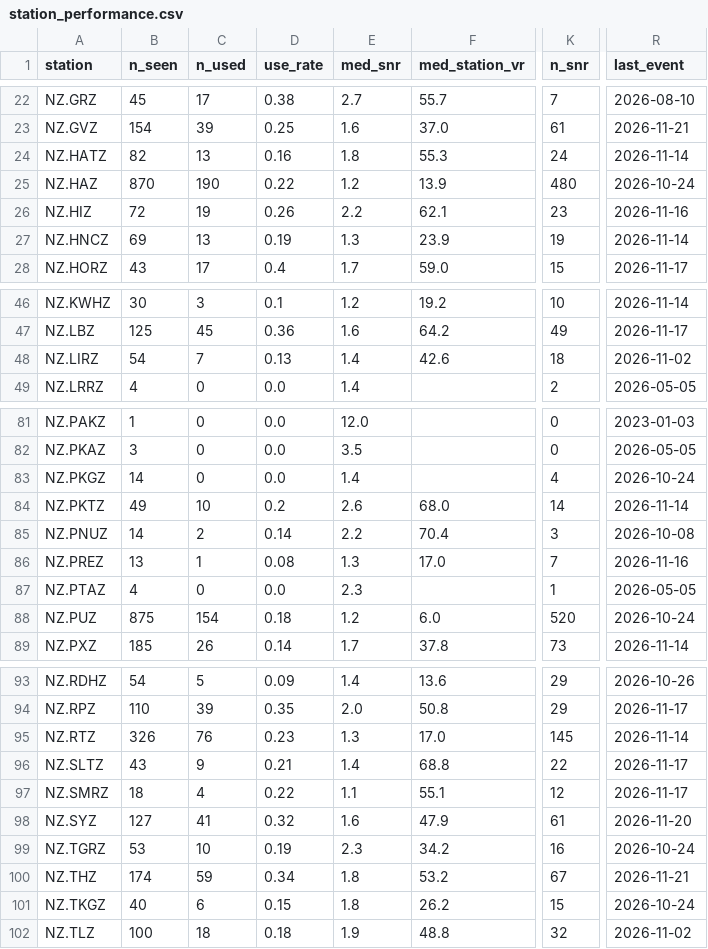
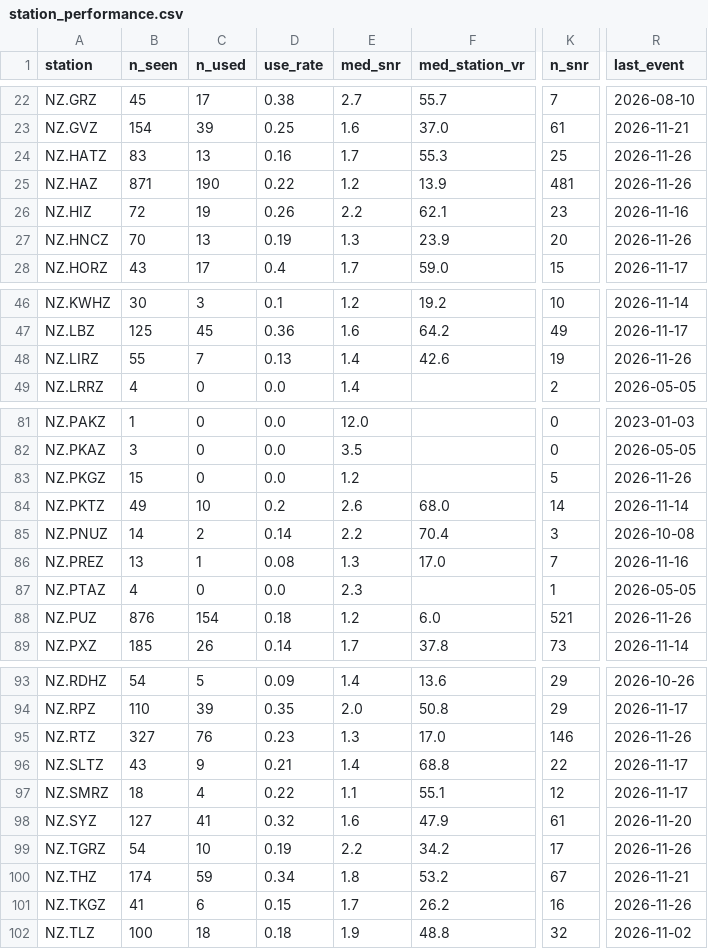
Before and after one commit to Dani-Lindsay/auto_tdmt_NZ, a CSV file: station_performance.csv, drawn as a sheet; only a part is shown, gaps mark what is left out; the diff covers the shown part only; the diff names each change by its address in the sheet, - before the commit and + after, or states it on an @@ line.

```diff
--- a/station_performance.csv
+++ b/station_performance.csv
-B24 (n_seen): 82
+B24 (n_seen): 83
-E24 (med_snr): 1.8
+E24 (med_snr): 1.7
-K24 (n_snr): 24
+K24 (n_snr): 25
-R24 (last_event): 2026-11-14
+R24 (last_event): 2026-11-26
-B25 (n_seen): 870
+B25 (n_seen): 871
-K25 (n_snr): 480
+K25 (n_snr): 481
-R25 (last_event): 2026-10-24
+R25 (last_event): 2026-11-26
-B27 (n_seen): 69
+B27 (n_seen): 70
-K27 (n_snr): 19
+K27 (n_snr): 20
-R27 (last_event): 2026-11-14
+R27 (last_event): 2026-11-26
-B48 (n_seen): 54
+B48 (n_seen): 55
-K48 (n_snr): 18
+K48 (n_snr): 19
-R48 (last_event): 2026-11-02
+R48 (last_event): 2026-11-26
-B83 (n_seen): 14
+B83 (n_seen): 15
-E83 (med_snr): 1.4
+E83 (med_snr): 1.2
-K83 (n_snr): 4
+K83 (n_snr): 5
-R83 (last_event): 2026-10-24
+R83 (last_event): 2026-11-26
-B88 (n_seen): 875
+B88 (n_seen): 876
-K88 (n_snr): 520
+K88 (n_snr): 521
-R88 (last_event): 2026-10-24
+R88 (last_event): 2026-11-26
-B95 (n_seen): 326
+B95 (n_seen): 327
-K95 (n_snr): 145
+K95 (n_snr): 146
-R95 (last_event): 2026-11-14
+R95 (last_event): 2026-11-26
-B99 (n_seen): 53
+B99 (n_seen): 54
-E99 (med_snr): 2.3
+E99 (med_snr): 2.2
-K99 (n_snr): 16
+K99 (n_snr): 17
-R99 (last_event): 2026-10-24
+R99 (last_event): 2026-11-26
-B101 (n_seen): 40
+B101 (n_seen): 41
-E101 (med_snr): 1.8
+E101 (med_snr): 1.7
-K101 (n_snr): 15
+K101 (n_snr): 16
-R101 (last_event): 2026-10-24
+R101 (last_event): 2026-11-26
```
Also changed, not shown: 43 edited cells elsewhere in this file, not_published.csv, 1 other file.
